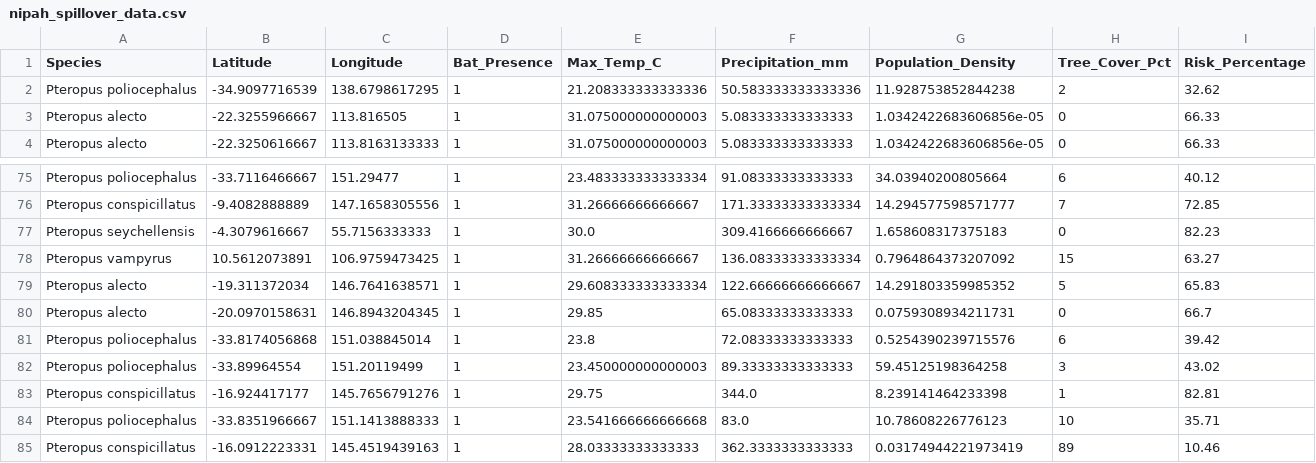
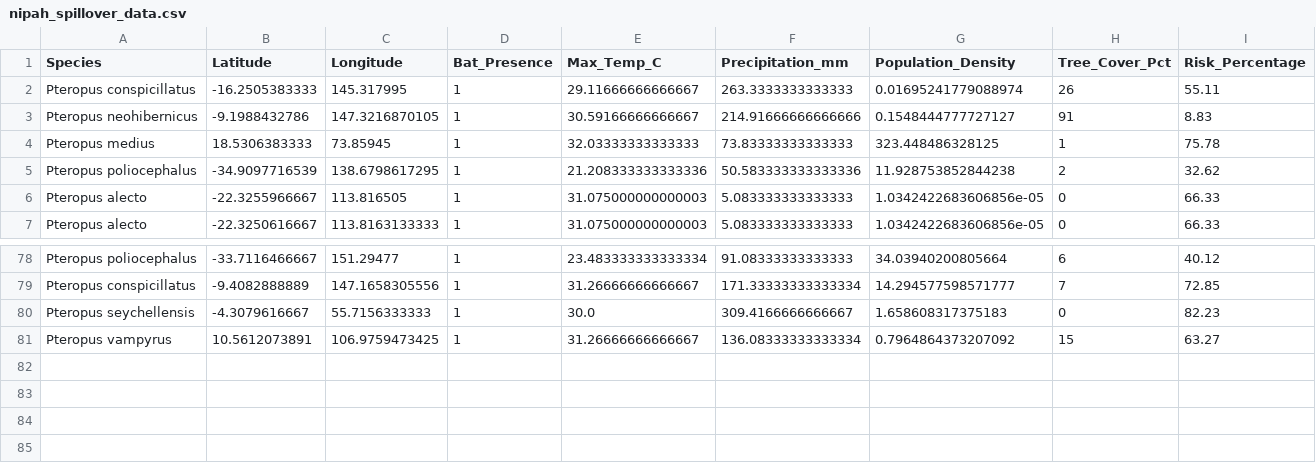
Before and after one commit to raghavvv1901/Nipah-Project, a CSV file: nipah_spillover_data.csv, drawn as a sheet; only a part is shown, gaps mark what is left out.

```diff
--- a/nipah_spillover_data.csv
+++ b/nipah_spillover_data.csv
@@ -1,2 +1,5 @@
 Species,Latitude,Longitude,Bat_Presence,Max_Temp_C,Precipitation_mm,Population_Density,Tree_Cover_Pct,Risk_Percentage
+Pteropus conspicillatus,-16.2505383333,145.317995,1,29.11666666666667,263.3333333333333,0.01695241779088974,26,55.11
+Pteropus neohibernicus,-9.1988432786,147.3216870105,1,30.59166666666667,214.91666666666666,0.1548444777727127,91,8.83
+Pteropus medius,18.5306383333,73.85945,1,32.03333333333333,73.83333333333333,323.448486328125,1,75.78
 Pteropus poliocephalus,-34.9097716539,138.6798617295,1,21.208333333333336,50.583333333333336,11.928753852844238,2,32.62
@@ -78,8 +81 @@ Pteropus seychellensis,-4.3079616667,55.7156333333,1,30.0,309.4166666666667,1.65
 Pteropus vampyrus,10.5612073891,106.9759473425,1,31.26666666666667,136.08333333333334,0.7964864373207092,15,63.27
-Pteropus alecto,-19.311372034,146.7641638571,1,29.608333333333334,122.66666666666667,14.291803359985352,5,65.83
-Pteropus alecto,-20.0970158631,146.8943204345,1,29.85,65.08333333333333,0.0759308934211731,0,66.7
-Pteropus poliocephalus,-33.8174056868,151.038845014,1,23.8,72.08333333333333,0.5254390239715576,6,39.42
-Pteropus poliocephalus,-33.89964554,151.20119499,1,23.450000000000003,89.33333333333333,59.45125198364258,3,43.02
-Pteropus conspicillatus,-16.924417177,145.7656791276,1,29.75,344.0,8.239141464233398,1,82.81
-Pteropus poliocephalus,-33.8351966667,151.1413888333,1,23.541666666666668,83.0,10.78608226776123,10,35.71
-Pteropus conspicillatus,-16.0912223331,145.4519439163,1,28.03333333333333,362.3333333333333,0.03174944221973419,89,10.46
```
